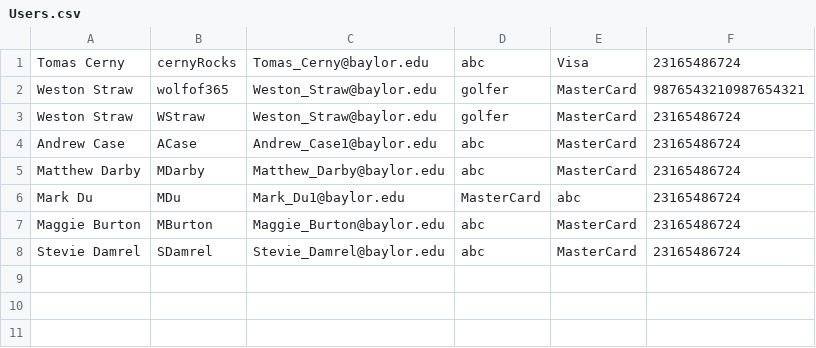
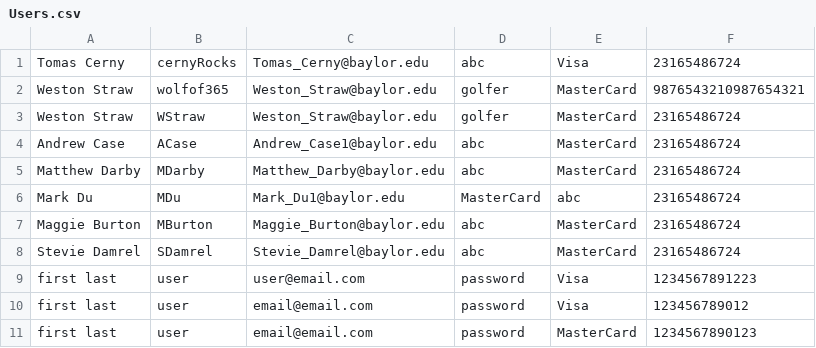
Before and after one commit to baylorSailor/C.A.R., a CSV file: Code/UIDemo/src/main/resources/Users.csv, drawn as a sheet.

```diff
--- a/Code/UIDemo/src/main/resources/Users.csv
+++ b/Code/UIDemo/src/main/resources/Users.csv
@@ -8 +8,4 @@ Maggie Burton,MBurton,Maggie_Burton@baylor.edu,abc,MasterCard,23165486724
 Stevie Damrel,SDamrel,Stevie_Damrel@baylor.edu,abc,MasterCard,23165486724
+first last,user,user@email.com,password,Visa,1234567891223
+first last,user,email@email.com,password,Visa,123456789012
+first last,user,email@email.com,password,MasterCard,1234567890123
```
Also changed, not shown: 1 other file.
